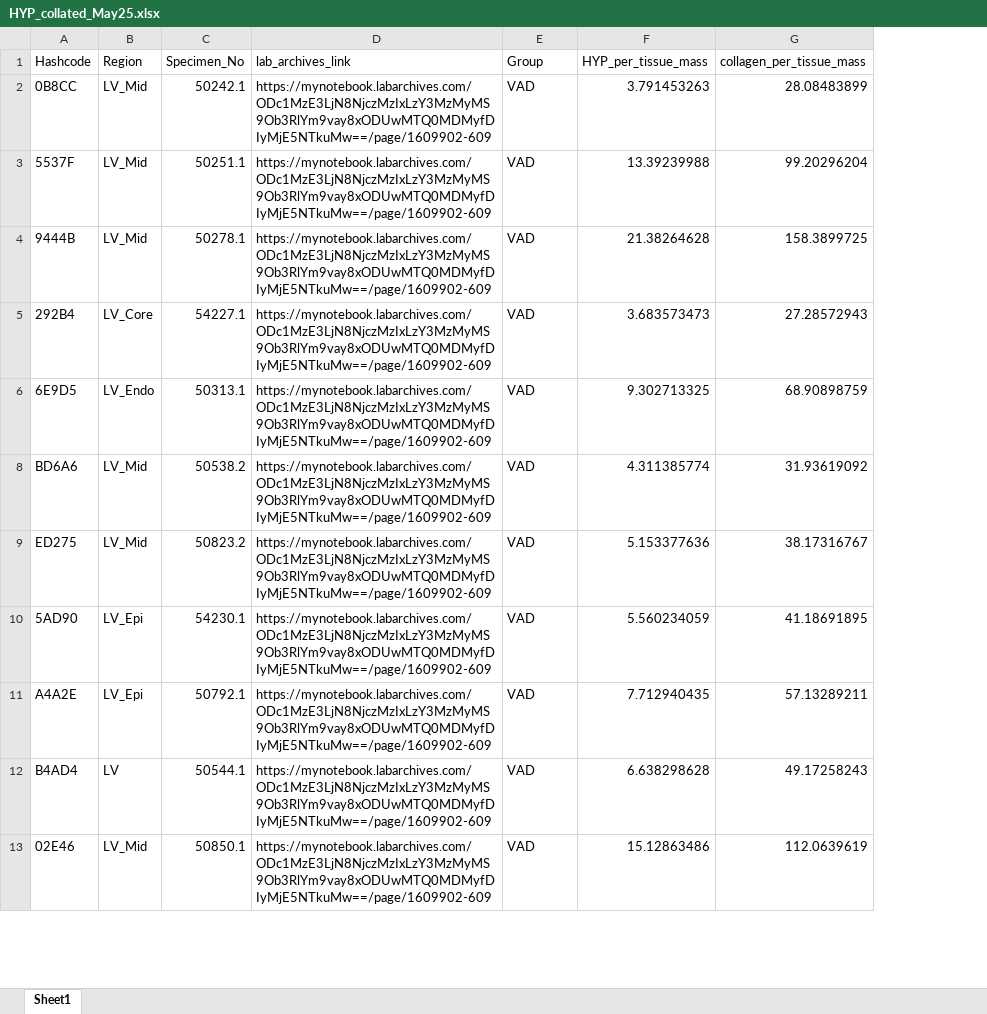
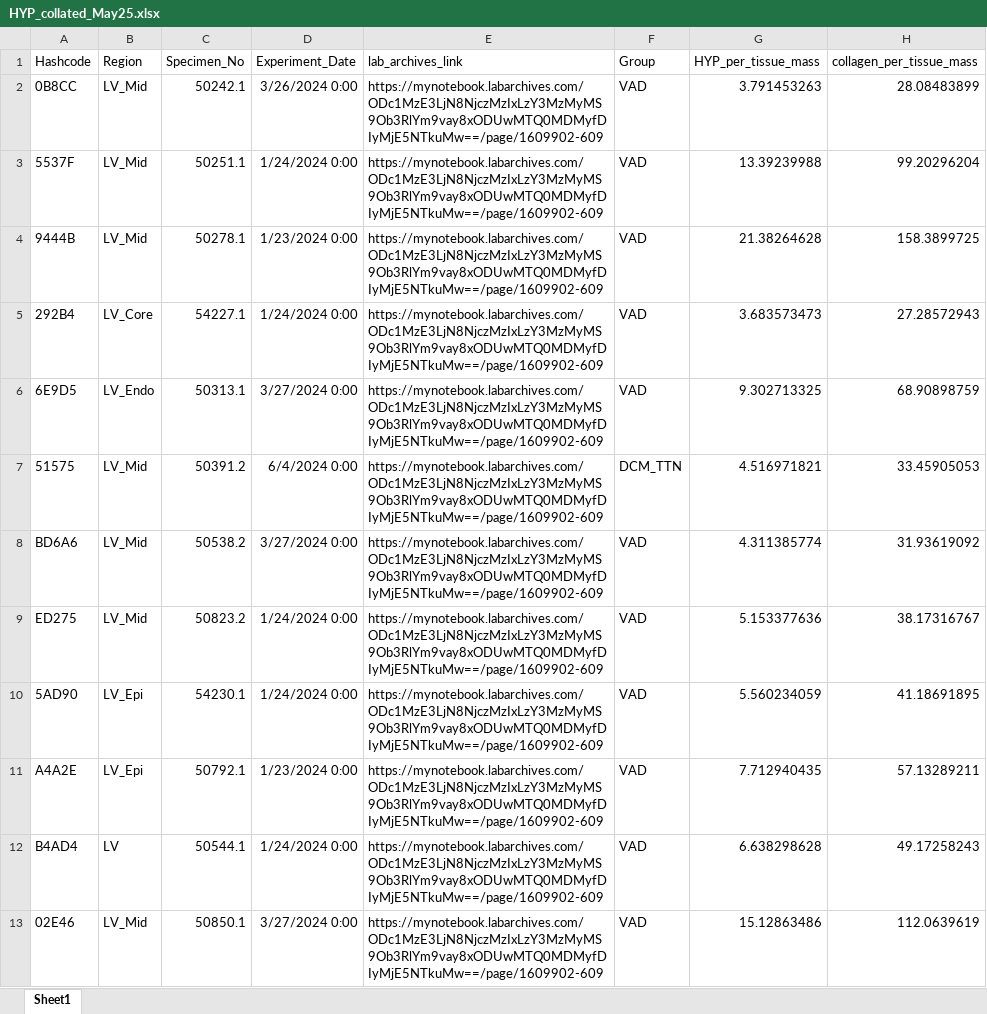
Before and after one commit to Campbell-Muscle-Lab/project_cvbr_myocardial_data, an Excel workbook: uploads/2025/May/1/expt_data/HYP_collated_May25.xlsx, sheet Sheet1, drawn as a sheet; only a part is shown; values as stored, in another font and other column widths than the file's, no borders; the diff covers the shown part only; the diff names each change by its address in the sheet, - before the commit and + after, or states it on an @@ line.

```diff
--- a/uploads/2025/May/1/expt_data/HYP_collated_May25.xlsx (sheet Sheet1)
+++ b/uploads/2025/May/1/expt_data/HYP_collated_May25.xlsx (sheet Sheet1)
+column D (Experiment_Date), rows 2-6: 3/26/2024 0:00 | 1/24/2024 0:00 | 1/23/2024 0:00 | 1/24/2024 0:00 | 3/27/2024 0:00; rows 8-13: 3/27/2024 0:00 | 1/24/2024 0:00 | 1/24/2024 0:00 | 1/23/2024 0:00 | 1/24/2024 0:00 | 3/27/2024 0:00
+row 7: 51575 | LV_Mid | 50391.2 | 6/4/2024 0:00 | https://mynotebook.labarchives.com/ODc1MzE3LjN8NjczMzIxLzY3MzMyMS9Ob3RlYm9vay8xODUwMTQ0MDMyfDIyMjE5NTkuMw==/page/1609902-609 | DCM_TTN | 4.516971821 | 33.45905053
```
Also changed, not shown: 14 added rows elsewhere in this sheet, 4 other files.
